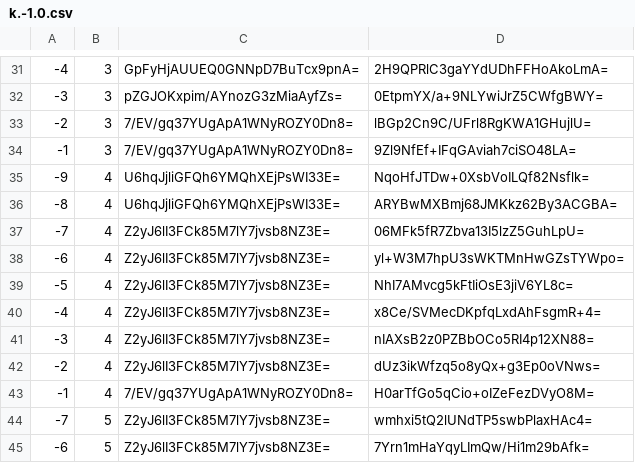
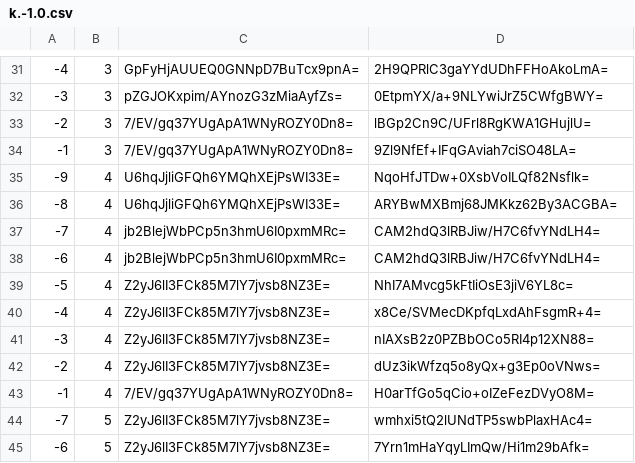
Before and after one commit to counterfitninja/chilled-overworld, a CSV file: tiles/zoom.-1/metadata/k.-1.0.csv, drawn as a sheet; only a part is shown, gaps mark what is left out.

```diff
--- a/tiles/zoom.-1/metadata/k.-1.0.csv
+++ b/tiles/zoom.-1/metadata/k.-1.0.csv
@@ -36,4 +36,4 @@
 -8,4,U6hqJjliGFQh6YMQhXEjPsWI33E=,ARYBwMXBmj68JMKkz62By3ACGBA=
--7,4,Z2yJ6lI3FCk85M7lY7jvsb8NZ3E=,06MFk5fR7Zbva13I5lzZ5GuhLpU=
--6,4,Z2yJ6lI3FCk85M7lY7jvsb8NZ3E=,yl+W3M7hpU3sWKTMnHwGZsTYWpo=
+-7,4,jb2BlejWbPCp5n3hmU6I0pxmMRc=,CAM2hdQ3lRBJiw/H7C6fvYNdLH4=
+-6,4,jb2BlejWbPCp5n3hmU6I0pxmMRc=,CAM2hdQ3lRBJiw/H7C6fvYNdLH4=
 -5,4,Z2yJ6lI3FCk85M7lY7jvsb8NZ3E=,NhI7AMvcg5kFtIiOsE3jiV6YL8c=
```
Also changed, not shown: tiles/zoom.-2/metadata/k.-1.0.csv, tiles/zoom.-3/metadata/k.-1.0.csv, 7 other files.
